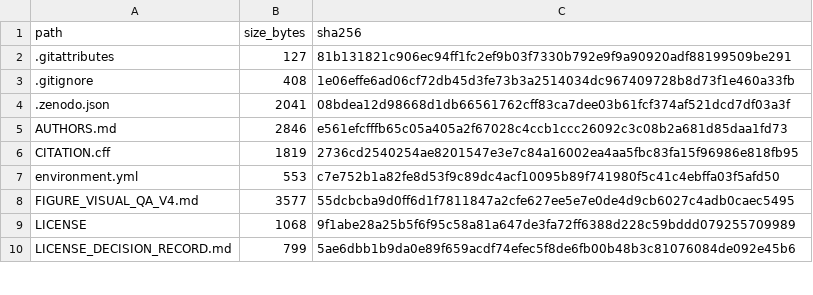
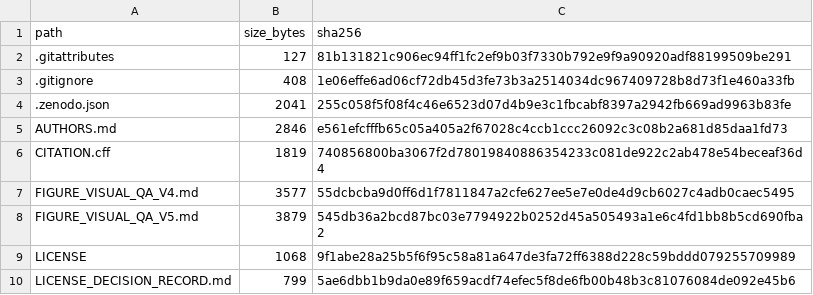
Before and after one commit to sducp-88/brain-genetic-response-polarity, a CSV file: BUNDLE_FILE_MANIFEST.csv, drawn as a sheet; only a part is shown; the diff covers the shown part only.

Commit message:
Regularize Figure 2 panel headings

```diff
--- a/BUNDLE_FILE_MANIFEST.csv
+++ b/BUNDLE_FILE_MANIFEST.csv
@@ -3,7 +3,7 @@ path,size_bytes,sha256
 .gitignore,408,1e06effe6ad06cf72db45d3fe73b3a2514034dc967409728b8d73f1e460a33fb
-.zenodo.json,2041,08bdea12d98668d1db66561762cff83ca7dee03b61fcf374af521dcd7df03a3f
+.zenodo.json,2041,255c058f5f08f4c46e6523d07d4b9e3c1fbcabf8397a2942fb669ad9963b83fe
 AUTHORS.md,2846,e561efcfffb65c05a405a2f67028c4ccb1ccc26092c3c08b2a681d85daa1fd73
-CITATION.cff,1819,2736cd2540254ae8201547e3e7c84a16002ea4aa5fbc83fa15f96986e818fb95
-environment.yml,553,c7e752b1a82fe8d53f9c89dc4acf10095b89f741980f5c41c4ebffa03f5afd50
+CITATION.cff,1819,740856800ba3067f2d78019840886354233c081de922c2ab478e54beceaf36d4
 FIGURE_VISUAL_QA_V4.md,3577,55dcbcba9d0ff6d1f7811847a2cfe627ee5e7e0de4d9cb6027c4adb0caec5495
+FIGURE_VISUAL_QA_V5.md,3879,545db36a2bcd87bc03e7794922b0252d45a505493a1e6c4fd1bb8b5cd690fba2
 LICENSE,1068,9f1abe28a25b5f6f95c58a81a647de3fa72ff6388d228c59bddd079255709989
```
Also changed, not shown: 30 added rows, 3 removed rows and 6 moved rows elsewhere in this file, 34 other files.
